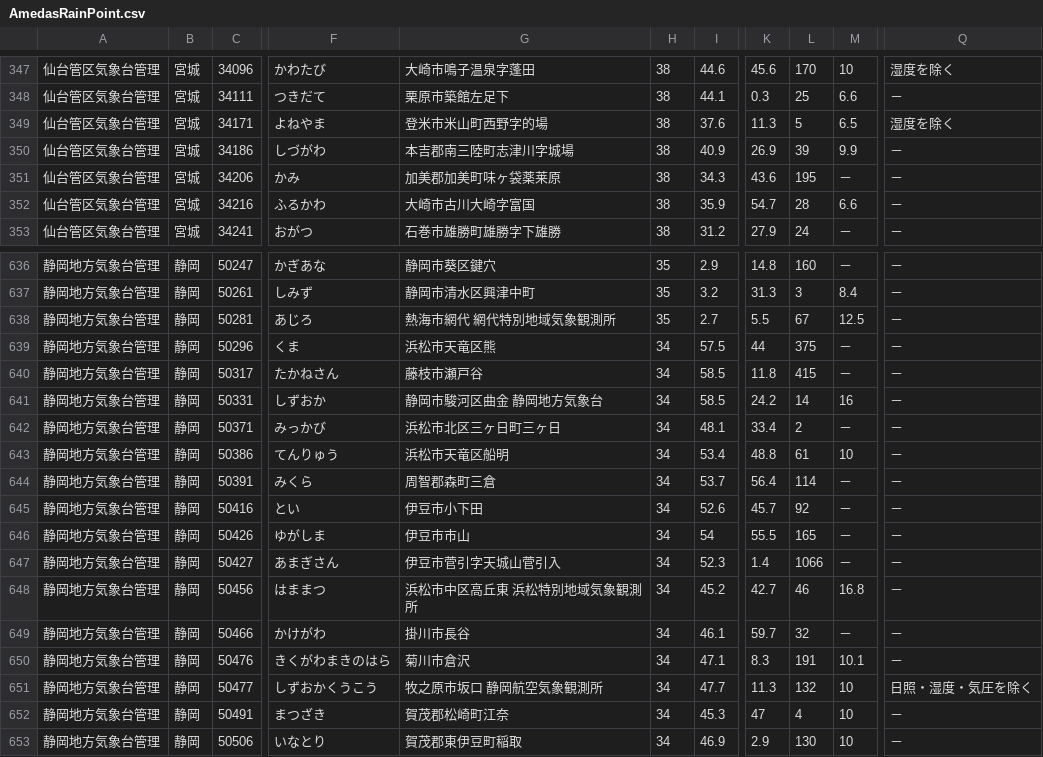
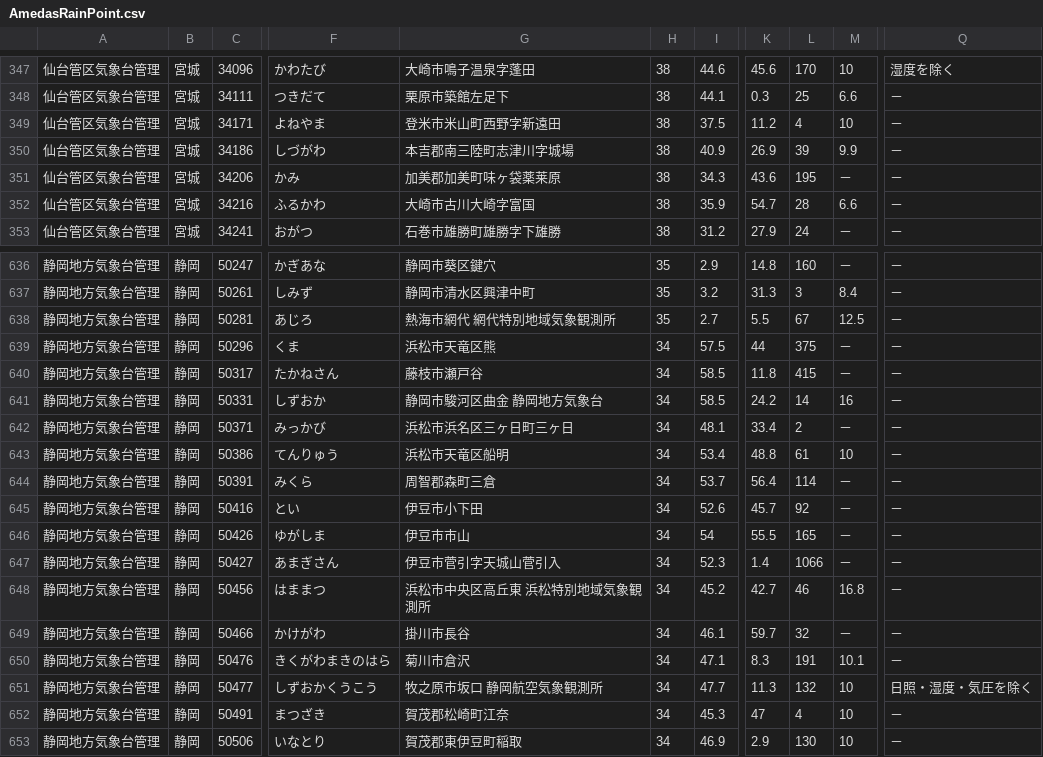
Before and after one commit to ingen084/jma-code-dictionary, a CSV file: csv/AmedasRainPoint.csv, drawn as a sheet; only a part is shown, gaps mark what is left out; the diff names each change by its address in the sheet, - before the commit and + after, or states it on an @@ line.

```diff
--- a/csv/AmedasRainPoint.csv
+++ b/csv/AmedasRainPoint.csv
-G349: 登米市米山町西野字的場
+G349: 登米市米山町西野字新遠田
-I349: 37.6
+I349: 37.5
-K349: 11.3
+K349: 11.2
-L349: 5
+L349: 4
-M349: 6.5
+M349: 10
-Q349: 湿度を除く
+Q349: －
-G642: 浜松市北区三ヶ日町三ヶ日
+G642: 浜松市浜名区三ヶ日町三ヶ日
-G648: 浜松市中区高丘東 浜松特別地域気象観測所
+G648: 浜松市中央区高丘東 浜松特別地域気象観測所
```
Also changed, not shown: csv/AreaInformationCity.csv.
